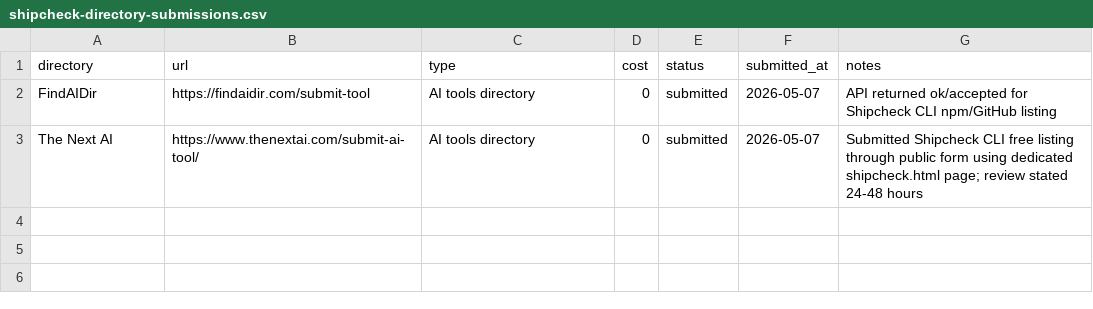
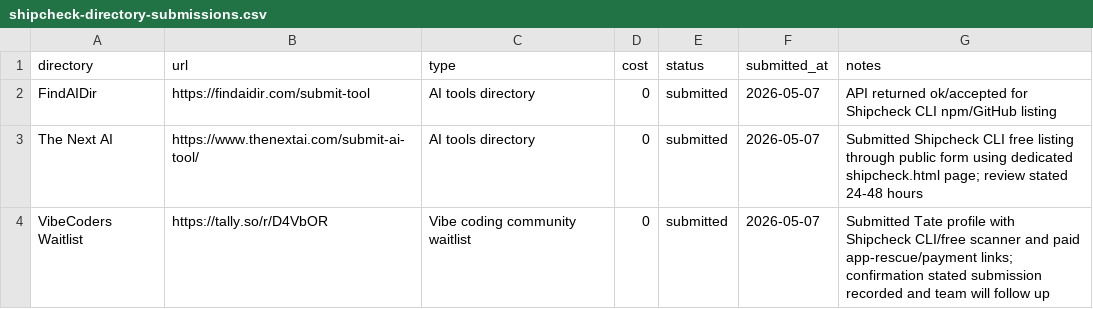
Before and after one commit to TateLyman/tate-web-services, a CSV file: outreach/distribution/shipcheck-directory-submissions.csv, drawn as a sheet; the diff names each change by its address in the sheet, - before the commit and + after, or states it on an @@ line.

```diff
--- a/outreach/distribution/shipcheck-directory-submissions.csv
+++ b/outreach/distribution/shipcheck-directory-submissions.csv
+row 4: VibeCoders Waitlist | https://tally.so/r/D4VbOR | Vibe coding community waitlist | 0 | submitted | 2026-05-07 | Submitted Tate profile with Shipcheck CLI/free scanner and paid app-rescue/payment links; confirmation stated submission recorded and team will follow up
```
Also changed, not shown: outreach/vibe-exposure-marketplace-tracker.csv, 1 other file.
